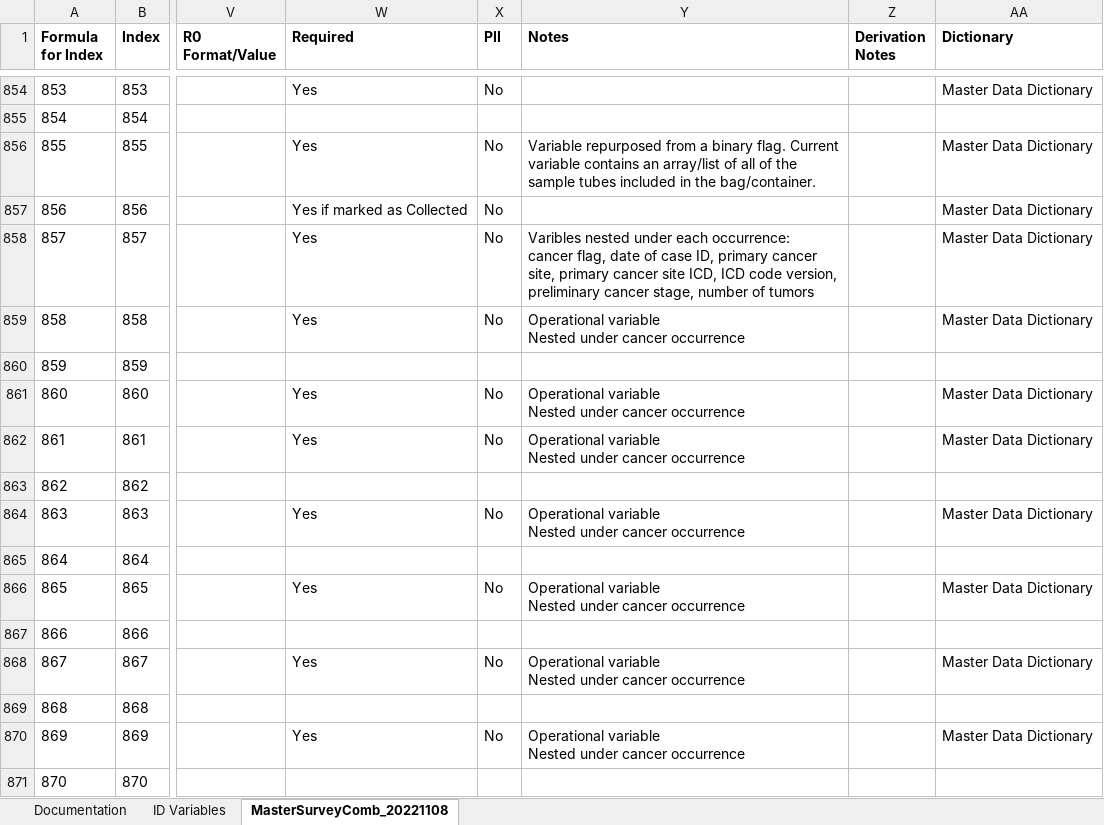
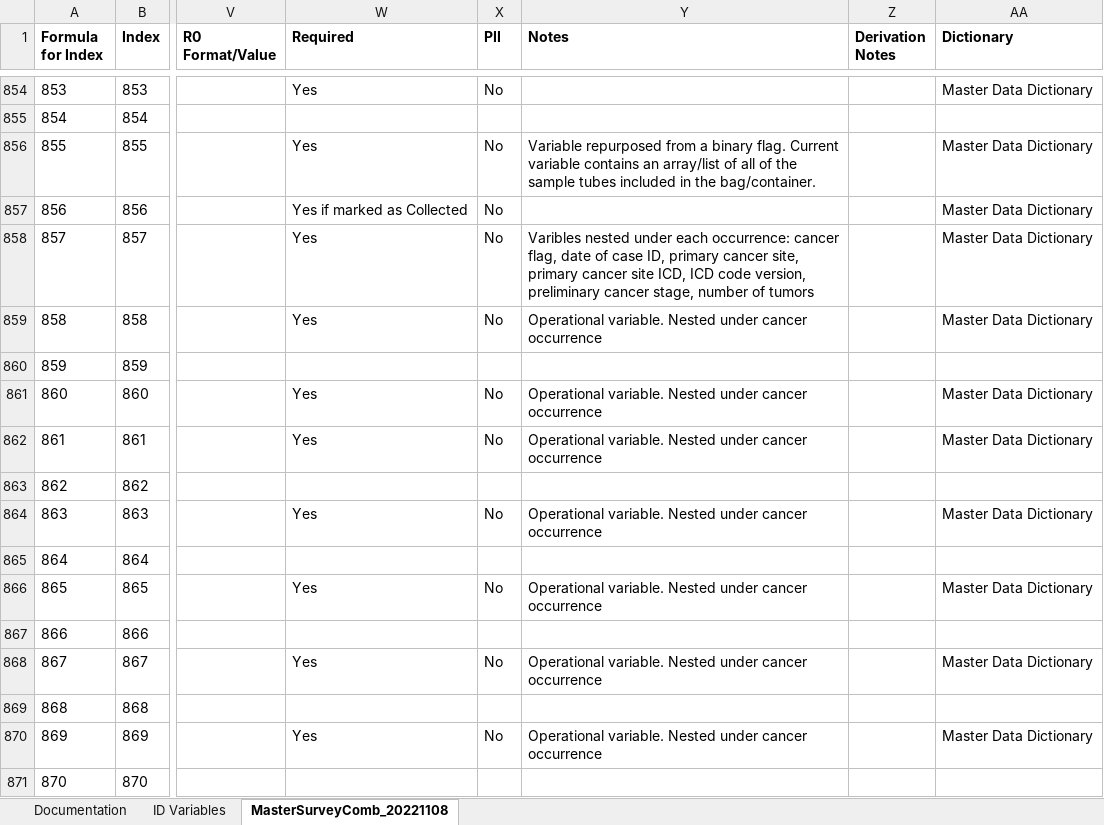
Before and after one commit to Analyticsphere/ConnectMasterAndSurveyCombinedDataDictionary, an Excel workbook: MasterSurveyComb_20220317.xlsx, sheet MasterSurveyComb_20221108, drawn as a sheet; only a part is shown, gaps mark what is left out; values as stored, in another font and other column widths than the file's, no borders; ↵ is a line break in a cell; the diff covers the shown part only; the diff names each change by its address in the sheet, - before the commit and + after, or states it on an @@ line.

Commit message:
Add files via upload

```diff
--- a/MasterSurveyComb_20220317.xlsx (sheet MasterSurveyComb_20221108)
+++ b/MasterSurveyComb_20220317.xlsx (sheet MasterSurveyComb_20221108)
-Y858 (Notes): …of tumors
+Y858 (Notes): …of tumors
-Y859 (Notes): Operational variable ↵ Nested under…
+Y859 (Notes): Operational variable. Nested under…
-Y861:Y862 (Notes): Operational variable ↵ Nested under…
+Y861:Y862 (Notes): Operational variable. Nested under…
-Y864 (Notes): Operational variable ↵ Nested under…
+Y864 (Notes): Operational variable. Nested under…
-Y866 (Notes): Operational variable ↵ Nested under…
+Y866 (Notes): Operational variable. Nested under…
-Y868 (Notes): Operational variable ↵ Nested under…
+Y868 (Notes): Operational variable. Nested under…
-Y870 (Notes): Operational variable ↵ Nested under…
+Y870 (Notes): Operational variable. Nested under…
```
Also changed, not shown: 27 edited cells elsewhere in this sheet.
